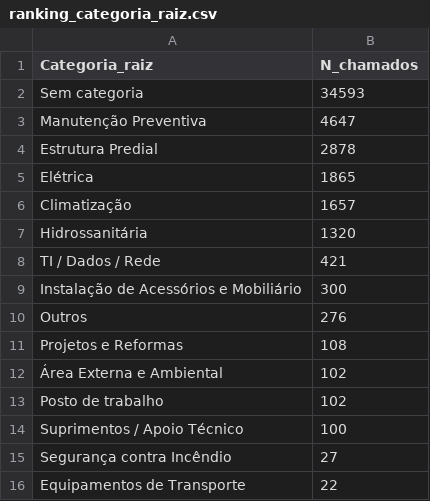
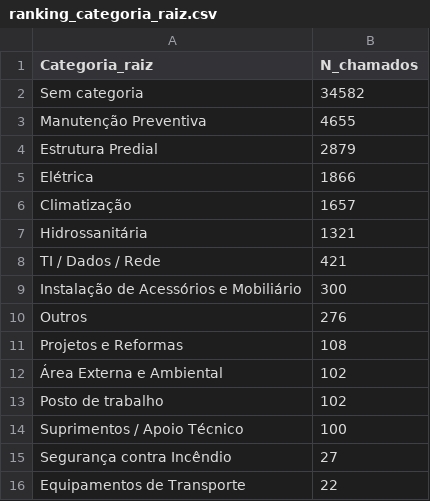
Before and after one commit to adinailson88/malha-estatisticas-associadas, a CSV file: dados_csv/ranking_categoria_raiz.csv, drawn as a sheet.

```diff
--- a/dados_csv/ranking_categoria_raiz.csv
+++ b/dados_csv/ranking_categoria_raiz.csv
@@ -1,8 +1,8 @@
 Categoria_raiz,N_chamados
-Sem categoria,34593
-Manutenção Preventiva,4647
-Estrutura Predial,2878
-Elétrica,1865
+Sem categoria,34582
+Manutenção Preventiva,4655
+Estrutura Predial,2879
+Elétrica,1866
 Climatização,1657
-Hidrossanitária,1320
+Hidrossanitária,1321
 TI / Dados / Rede,421
```
Also changed, not shown: dados_csv/matriz_campus_categoria.csv, dados_csv/ranking_campus.csv, 17 other files.
